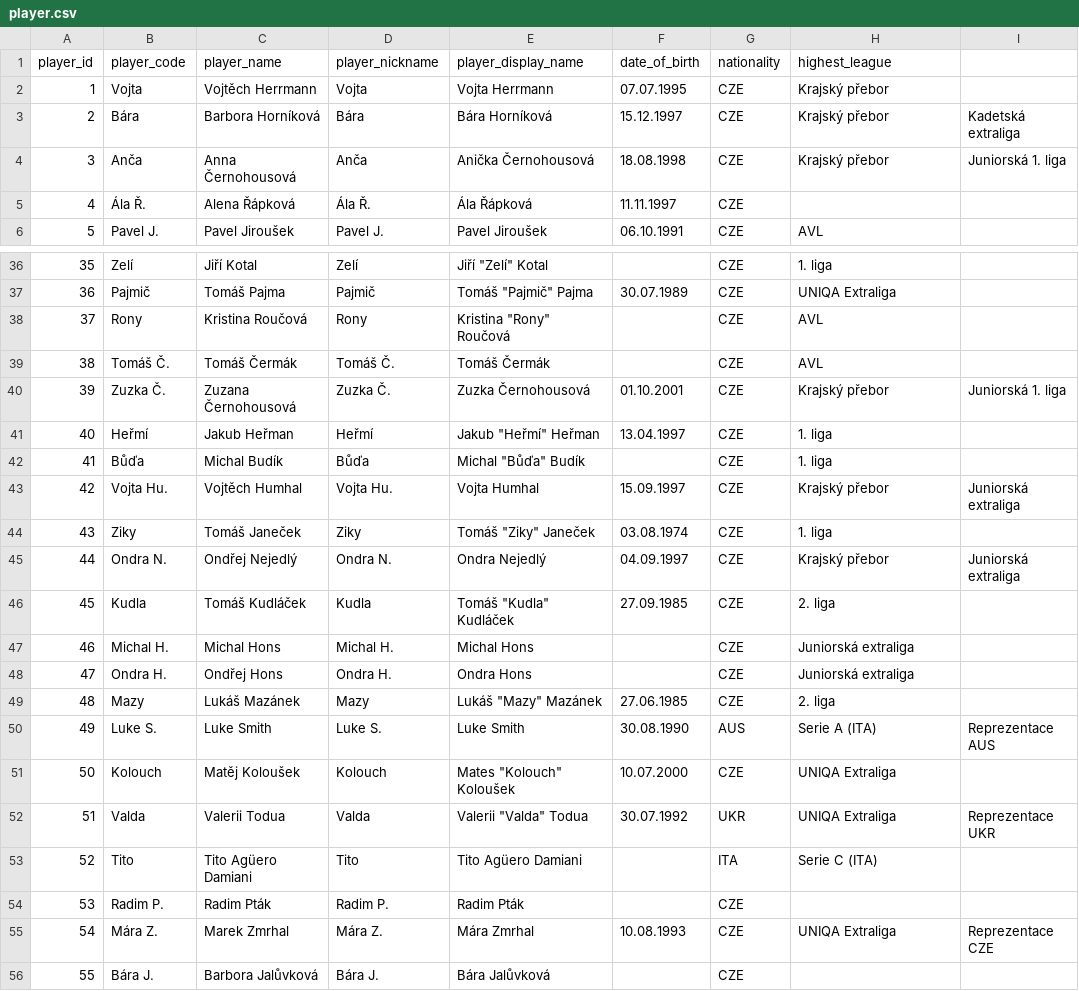
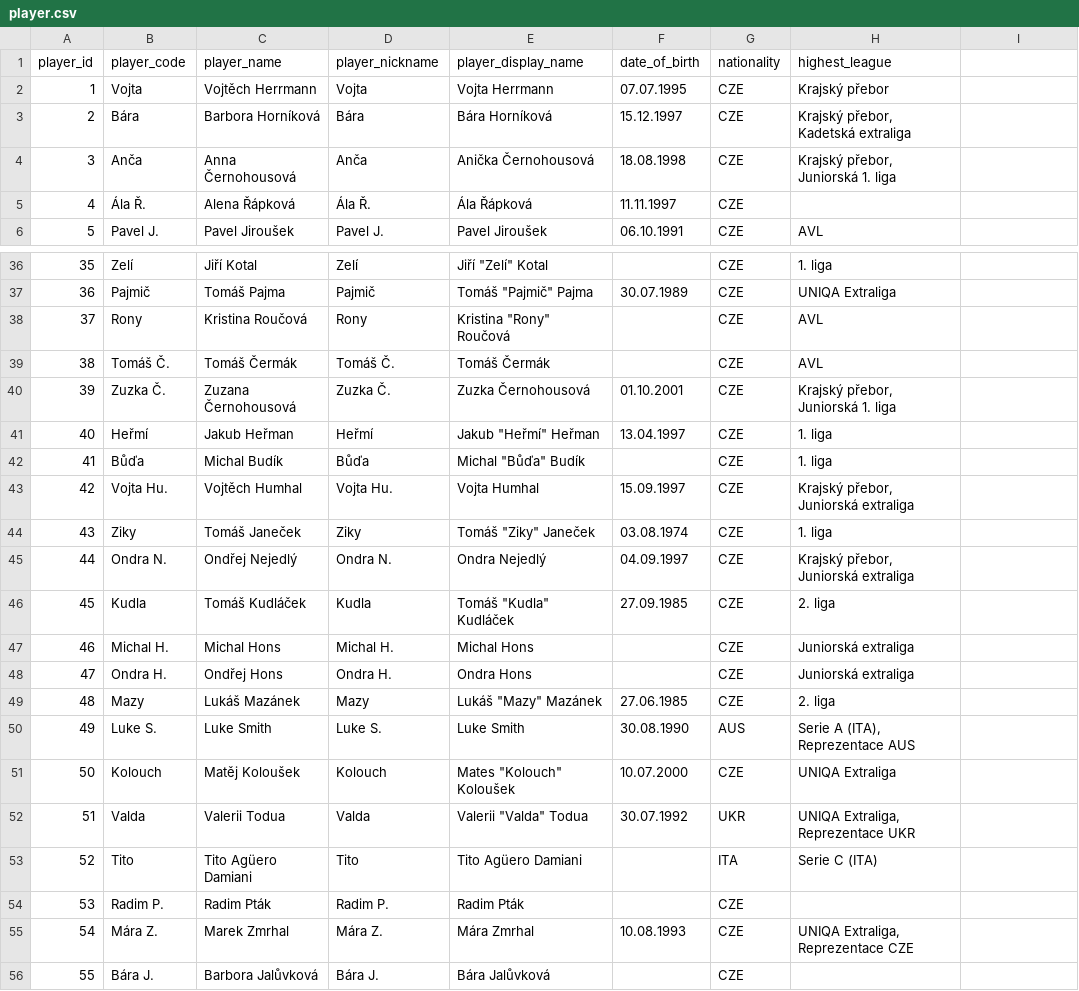
Before and after one commit to vojtechherrmann/rozvedcik, a CSV file: historical_results/data/player.csv, drawn as a sheet; only a part is shown, gaps mark what is left out.

Commit message:
bugfix

```diff
--- a/historical_results/data/player.csv
+++ b/historical_results/data/player.csv
@@ -2,4 +2,4 @@
 1,Vojta,Vojtěch Herrmann,Vojta,Vojta Herrmann,07.07.1995,CZE,Krajský přebor
-2,Bára,Barbora Horníková,Bára,Bára Horníková,15.12.1997,CZE,Krajský přebor, Kadetská extraliga
-3,Anča,Anna Černohousová,Anča,Anička Černohousová,18.08.1998,CZE,Krajský přebor, Juniorská 1. liga
+2,Bára,Barbora Horníková,Bára,Bára Horníková,15.12.1997,CZE,"Krajský přebor, Kadetská extraliga"
+3,Anča,Anna Černohousová,Anča,Anička Černohousová,18.08.1998,CZE,"Krajský přebor, Juniorská 1. liga"
 4,Ála Ř.,Alena Řápková,Ála Ř.,Ála Řápková,11.11.1997,CZE,
@@ -39,8 +39,8 @@
 38,Tomáš Č.,Tomáš Čermák,Tomáš Č.,Tomáš Čermák,,CZE,AVL
-39,Zuzka Č.,Zuzana Černohousová,Zuzka Č.,Zuzka Černohousová,01.10.2001,CZE,Krajský přebor, Juniorská 1. liga
+39,Zuzka Č.,Zuzana Černohousová,Zuzka Č.,Zuzka Černohousová,01.10.2001,CZE,"Krajský přebor, Juniorská 1. liga"
 40,Heřmí,Jakub Heřman,Heřmí,"Jakub ""Heřmí"" Heřman",13.04.1997,CZE,1. liga
 41,Bůďa,Michal Budík,Bůďa,"Michal ""Bůďa"" Budík",,CZE,1. liga
-42,Vojta Hu.,Vojtěch Humhal,Vojta Hu.,Vojta Humhal,15.09.1997,CZE,Krajský přebor, Juniorská extraliga
+42,Vojta Hu.,Vojtěch Humhal,Vojta Hu.,Vojta Humhal,15.09.1997,CZE,"Krajský přebor, Juniorská extraliga"
 43,Ziky,Tomáš Janeček,Ziky,"Tomáš ""Ziky"" Janeček",03.08.1974,CZE,1. liga
-44,Ondra N.,Ondřej Nejedlý,Ondra N.,Ondra Nejedlý,04.09.1997,CZE,Krajský přebor, Juniorská extraliga
+44,Ondra N.,Ondřej Nejedlý,Ondra N.,Ondra Nejedlý,04.09.1997,CZE,"Krajský přebor, Juniorská extraliga"
 45,Kudla,Tomáš Kudláček,Kudla,"Tomáš ""Kudla"" Kudláček",27.09.1985,CZE,2. liga
@@ -49,8 +49,8 @@
 48,Mazy,Lukáš Mazánek,Mazy,"Lukáš ""Mazy"" Mazánek",27.06.1985,CZE,2. liga
-49,Luke S.,Luke Smith,Luke S.,Luke Smith,30.08.1990,AUS,Serie A (ITA), Reprezentace AUS
+49,Luke S.,Luke Smith,Luke S.,Luke Smith,30.08.1990,AUS,"Serie A (ITA), Reprezentace AUS"
 50,Kolouch,Matěj Koloušek,Kolouch,"Mates ""Kolouch"" Koloušek",10.07.2000,CZE,UNIQA Extraliga
-51,Valda,Valerii Todua,Valda,"Valerii ""Valda"" Todua",30.07.1992,UKR,UNIQA Extraliga, Reprezentace UKR
+51,Valda,Valerii Todua,Valda,"Valerii ""Valda"" Todua",30.07.1992,UKR,"UNIQA Extraliga, Reprezentace UKR"
 52,Tito,Tito Agüero Damiani,Tito,Tito Agüero Damiani,,ITA,Serie C (ITA)
 53,Radim P.,Radim Pták,Radim P.,Radim Pták,,CZE,
-54,Mára Z.,Marek Zmrhal,Mára Z.,Mára Zmrhal,10.08.1993,CZE,UNIQA Extraliga, Reprezentace CZE
+54,Mára Z.,Marek Zmrhal,Mára Z.,Mára Zmrhal,10.08.1993,CZE,"UNIQA Extraliga, Reprezentace CZE"
 55,Bára J.,Barbora Jalůvková,Bára J.,Bára Jalůvková,,CZE,
```
